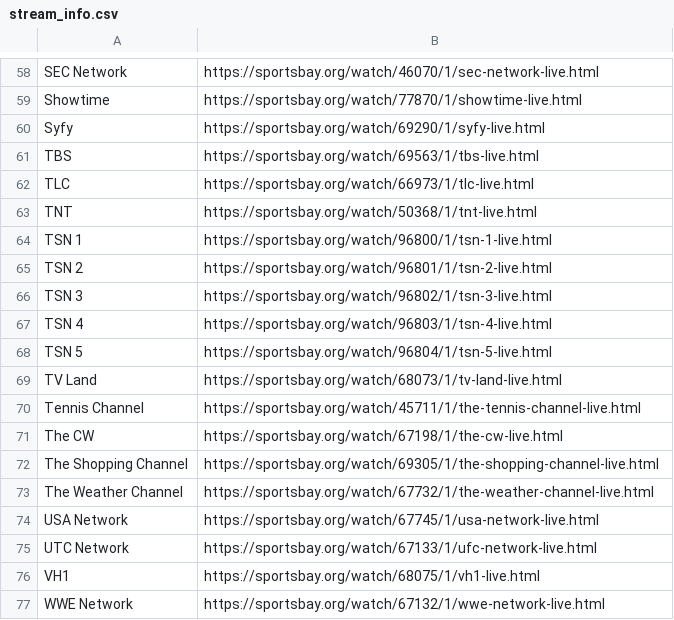
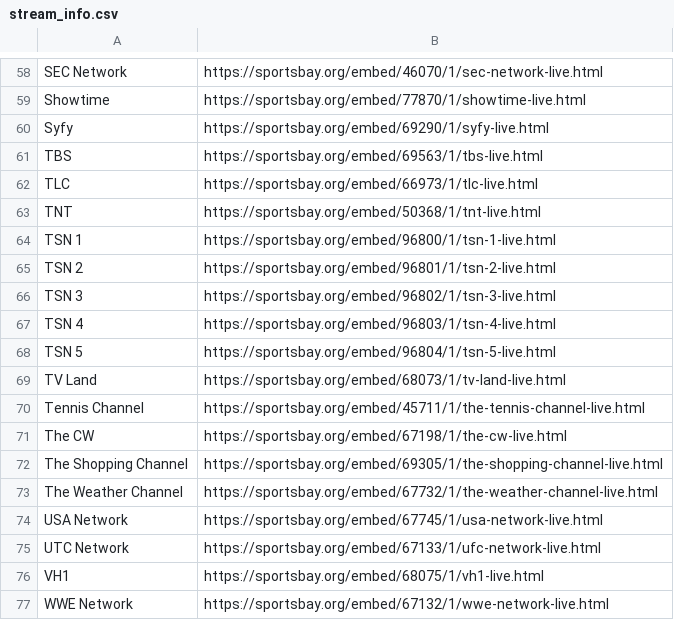
Before and after one commit to Danner36/Streaming_Eagle, a CSV file: stream_info.csv, drawn as a sheet; only a part is shown, gaps mark what is left out; the diff covers the shown part only; the diff names each change by its address in the sheet, - before the commit and + after, or states it on an @@ line.

```diff
--- a/stream_info.csv
+++ b/stream_info.csv
-B58: https://sportsbay.org/watch/46070/1/sec-network-live.html
+B58: https://sportsbay.org/embed/46070/1/sec-network-live.html
-B59: https://sportsbay.org/watch/77870/1/showtime-live.html
+B59: https://sportsbay.org/embed/77870/1/showtime-live.html
-B60: https://sportsbay.org/watch/69290/1/syfy-live.html
+B60: https://sportsbay.org/embed/69290/1/syfy-live.html
-B61: https://sportsbay.org/watch/69563/1/tbs-live.html
+B61: https://sportsbay.org/embed/69563/1/tbs-live.html
-B62: https://sportsbay.org/watch/66973/1/tlc-live.html
+B62: https://sportsbay.org/embed/66973/1/tlc-live.html
-B63: https://sportsbay.org/watch/50368/1/tnt-live.html
+B63: https://sportsbay.org/embed/50368/1/tnt-live.html
-B64: https://sportsbay.org/watch/96800/1/tsn-1-live.html
+B64: https://sportsbay.org/embed/96800/1/tsn-1-live.html
-B65: https://sportsbay.org/watch/96801/1/tsn-2-live.html
+B65: https://sportsbay.org/embed/96801/1/tsn-2-live.html
-B66: https://sportsbay.org/watch/96802/1/tsn-3-live.html
+B66: https://sportsbay.org/embed/96802/1/tsn-3-live.html
-B67: https://sportsbay.org/watch/96803/1/tsn-4-live.html
+B67: https://sportsbay.org/embed/96803/1/tsn-4-live.html
-B68: https://sportsbay.org/watch/96804/1/tsn-5-live.html
+B68: https://sportsbay.org/embed/96804/1/tsn-5-live.html
-B69: https://sportsbay.org/watch/68073/1/tv-land-live.html
+B69: https://sportsbay.org/embed/68073/1/tv-land-live.html
-B70: https://sportsbay.org/watch/45711/1/the-tennis-channel-live.html
+B70: https://sportsbay.org/embed/45711/1/the-tennis-channel-live.html
-B71: https://sportsbay.org/watch/67198/1/the-cw-live.html
+B71: https://sportsbay.org/embed/67198/1/the-cw-live.html
-B72: https://sportsbay.org/watch/69305/1/the-shopping-channel-live.html
+B72: https://sportsbay.org/embed/69305/1/the-shopping-channel-live.html
-B73: https://sportsbay.org/watch/67732/1/the-weather-channel-live.html
+B73: https://sportsbay.org/embed/67732/1/the-weather-channel-live.html
-B74: https://sportsbay.org/watch/67745/1/usa-network-live.html
+B74: https://sportsbay.org/embed/67745/1/usa-network-live.html
-B75: https://sportsbay.org/watch/67133/1/ufc-network-live.html
+B75: https://sportsbay.org/embed/67133/1/ufc-network-live.html
-B76: https://sportsbay.org/watch/68075/1/vh1-live.html
+B76: https://sportsbay.org/embed/68075/1/vh1-live.html
-B77: https://sportsbay.org/watch/67132/1/wwe-network-live.html
+B77: https://sportsbay.org/embed/67132/1/wwe-network-live.html
```
Also changed, not shown: 47 edited cells elsewhere in this file.
